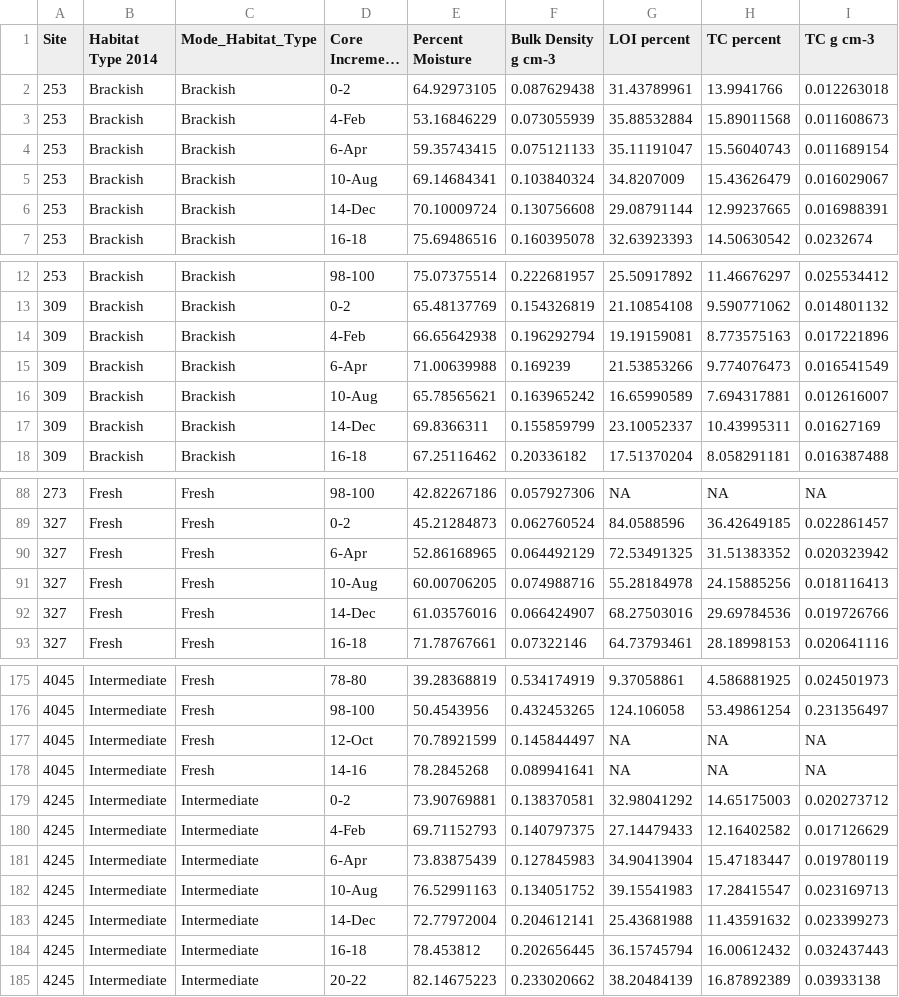
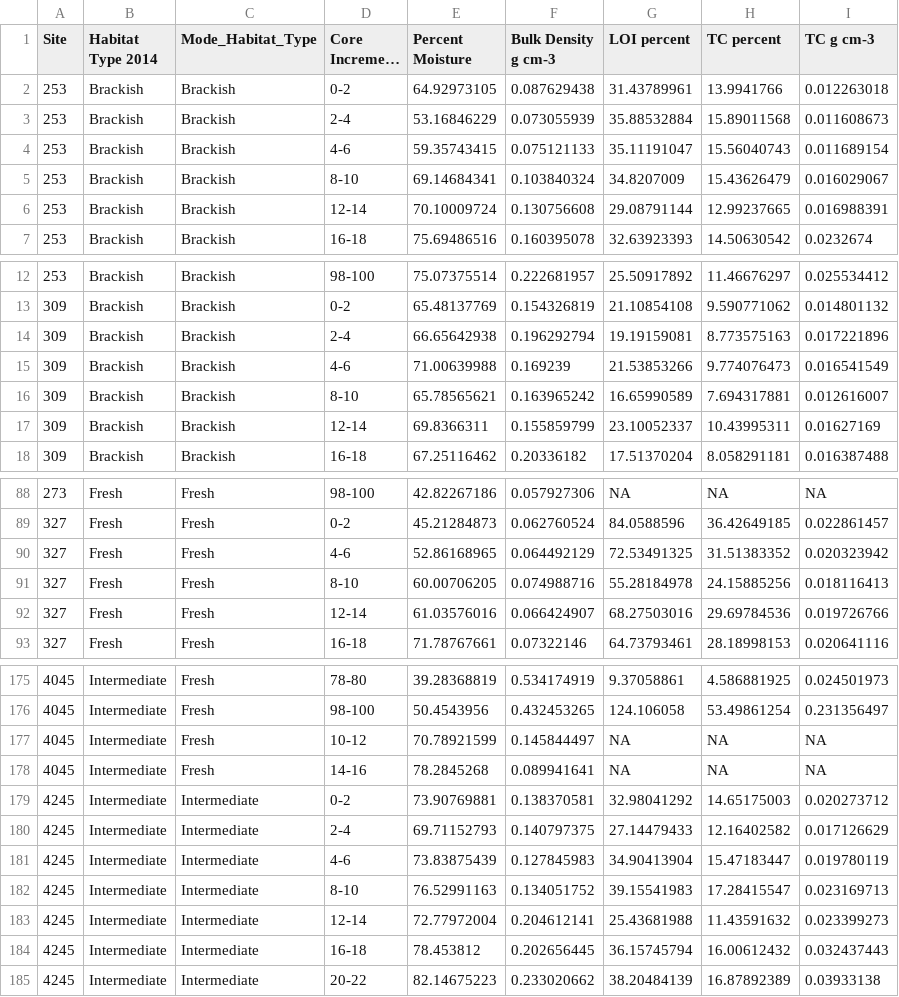
Before and after one commit to ericward/LandCarbonER73, a CSV file: LUCAS_Soil_Cores_ER73_Baustian_201906.csv, drawn as a sheet; only a part is shown, gaps mark what is left out; long unchanged cells end in …; the diff covers the shown part only; the diff names each change by its address in the sheet, - before the commit and + after, or states it on an @@ line.

```diff
--- a/LUCAS_Soil_Cores_ER73_Baustian_201906.csv
+++ b/LUCAS_Soil_Cores_ER73_Baustian_201906.csv
-D3 (Core Increment cm): 4-Feb
+D3 (Core Increment cm): 2-4
-D4 (Core Increment cm): 6-Apr
+D4 (Core Increment cm): 4-6
-D5 (Core Increment cm): 10-Aug
+D5 (Core Increment cm): 8-10
-D6 (Core Increment cm): 14-Dec
+D6 (Core Increment cm): 12-14
-D14 (Core Increment cm): 4-Feb
+D14 (Core Increment cm): 2-4
-D15 (Core Increment cm): 6-Apr
+D15 (Core Increment cm): 4-6
-D16 (Core Increment cm): 10-Aug
+D16 (Core Increment cm): 8-10
-D17 (Core Increment cm): 14-Dec
+D17 (Core Increment cm): 12-14
-D90 (Core Increment cm): 6-Apr
+D90 (Core Increment cm): 4-6
-D91 (Core Increment cm): 10-Aug
+D91 (Core Increment cm): 8-10
-D92 (Core Increment cm): 14-Dec
+D92 (Core Increment cm): 12-14
-D177 (Core Increment cm): 12-Oct
+D177 (Core Increment cm): 10-12
-D180 (Core Increment cm): 4-Feb
+D180 (Core Increment cm): 2-4
-D181 (Core Increment cm): 6-Apr
+D181 (Core Increment cm): 4-6
-D182 (Core Increment cm): 10-Aug
+D182 (Core Increment cm): 8-10
-D183 (Core Increment cm): 14-Dec
+D183 (Core Increment cm): 12-14
```
Also changed, not shown: 78 edited cells elsewhere in this file, 2 other files.
